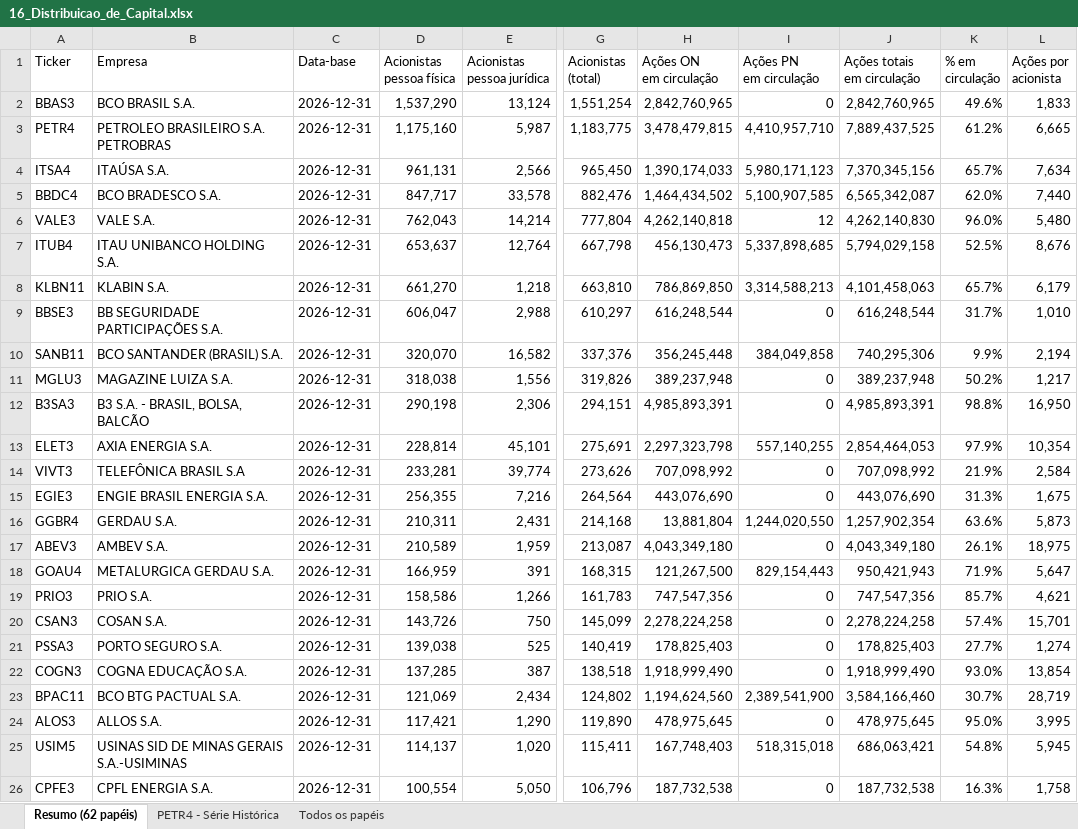
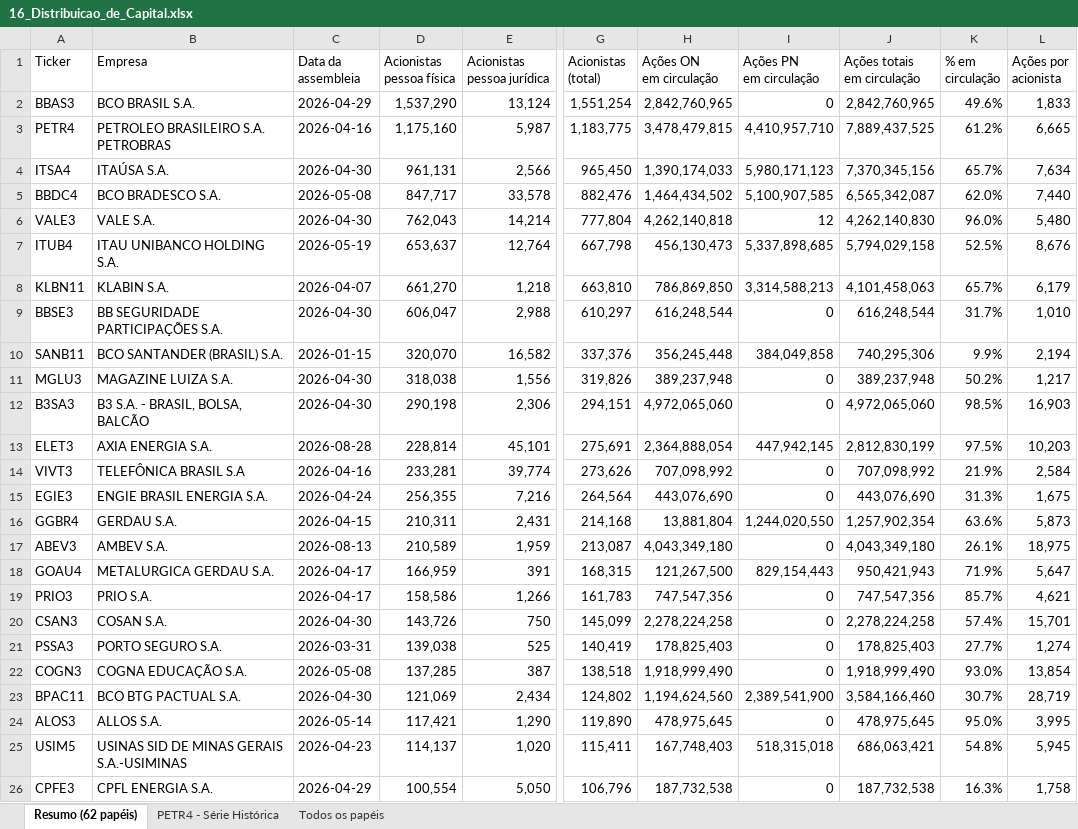
Before and after one commit to vanderbarbosa/coleta_dados_petr4, an Excel workbook: Mentorias/2026-09-16_Emerson_e_Julio/16_Distribuicao_de_Capital.xlsx, sheet Resumo (62 papéis), drawn as a sheet; only a part is shown, gaps mark what is left out; values as stored, in another font and other column widths than the file's, no cell formats; ↵ is a line break in a cell; the diff covers the shown part only; the diff names each change by its address in the sheet, - before the commit and + after, or states it on an @@ line.

```diff
--- a/Mentorias/2026-09-16_Emerson_e_Julio/16_Distribuicao_de_Capital.xlsx (sheet Resumo (62 papéis))
+++ b/Mentorias/2026-09-16_Emerson_e_Julio/16_Distribuicao_de_Capital.xlsx (sheet Resumo (62 papéis))
-C1: Data-base
+C1: Data da ↵ assembleia
-C2 (Data da assembleia): 2026-12-31
+C2 (Data da assembleia): 2026-04-29
-C3 (Data da assembleia): 2026-12-31
+C3 (Data da assembleia): 2026-04-16
-C4 (Data da assembleia): 2026-12-31
+C4 (Data da assembleia): 2026-04-30
-C5 (Data da assembleia): 2026-12-31
+C5 (Data da assembleia): 2026-05-08
-C6 (Data da assembleia): 2026-12-31
+C6 (Data da assembleia): 2026-04-30
-C7 (Data da assembleia): 2026-12-31
+C7 (Data da assembleia): 2026-05-19
-C8 (Data da assembleia): 2026-12-31
+C8 (Data da assembleia): 2026-04-07
-C9 (Data da assembleia): 2026-12-31
+C9 (Data da assembleia): 2026-04-30
-C10 (Data da assembleia): 2026-12-31
+C10 (Data da assembleia): 2026-01-15
-C11:C12 (Data da assembleia): 2026-12-31
+C11:C12 (Data da assembleia): 2026-04-30
-H12 (Ações ON em circulação): 4,985,893,391
+H12 (Ações ON em circulação): 4,972,065,060
-J12 (Ações totais em circulação): 4,985,893,391
+J12 (Ações totais em circulação): 4,972,065,060
-K12 (% em circulação): 98.8%
+K12 (% em circulação): 98.5%
-L12 (Ações por acionista): 16,950
+L12 (Ações por acionista): 16,903
-C13 (Data da assembleia): 2026-12-31
+C13 (Data da assembleia): 2026-08-28
-H13 (Ações ON em circulação): 2,297,323,798
+H13 (Ações ON em circulação): 2,364,888,054
-I13 (Ações PN em circulação): 557,140,255
+I13 (Ações PN em circulação): 447,942,145
-J13 (Ações totais em circulação): 2,854,464,053
+J13 (Ações totais em circulação): 2,812,830,199
-K13 (% em circulação): 97.9%
+K13 (% em circulação): 97.5%
-L13 (Ações por acionista): 10,354
+L13 (Ações por acionista): 10,203
-C14 (Data da assembleia): 2026-12-31
+C14 (Data da assembleia): 2026-04-16
-C15 (Data da assembleia): 2026-12-31
+C15 (Data da assembleia): 2026-04-24
-C16 (Data da assembleia): 2026-12-31
+C16 (Data da assembleia): 2026-04-15
-C17 (Data da assembleia): 2026-12-31
+C17 (Data da assembleia): 2026-08-13
-C18:C19 (Data da assembleia): 2026-12-31
+C18:C19 (Data da assembleia): 2026-04-17
-C20 (Data da assembleia): 2026-12-31
+C20 (Data da assembleia): 2026-04-30
-C21 (Data da assembleia): 2026-12-31
+C21 (Data da assembleia): 2026-03-31
-C22 (Data da assembleia): 2026-12-31
+C22 (Data da assembleia): 2026-05-08
-C23 (Data da assembleia): 2026-12-31
+C23 (Data da assembleia): 2026-04-30
-C24 (Data da assembleia): 2026-12-31
+C24 (Data da assembleia): 2026-05-14
-C25 (Data da assembleia): 2026-12-31
+C25 (Data da assembleia): 2026-04-23
-C26 (Data da assembleia): 2026-12-31
+C26 (Data da assembleia): 2026-04-29
```
Also changed, not shown: 4 added rows, 2 removed rows and 36 edited cells elsewhere in this sheet, sheet Todos os papéis, sheet PETR4 - Série Histórica, cell formats, formulas that keep their value, Mentorias/2026-09-16_Emerson_e_Julio/18_Comparativo_Top10_Acoes.xlsx, Mentorias/2026-10-12_Julio/01_Valor_Medio_Investido.xlsx, 8 other files.
